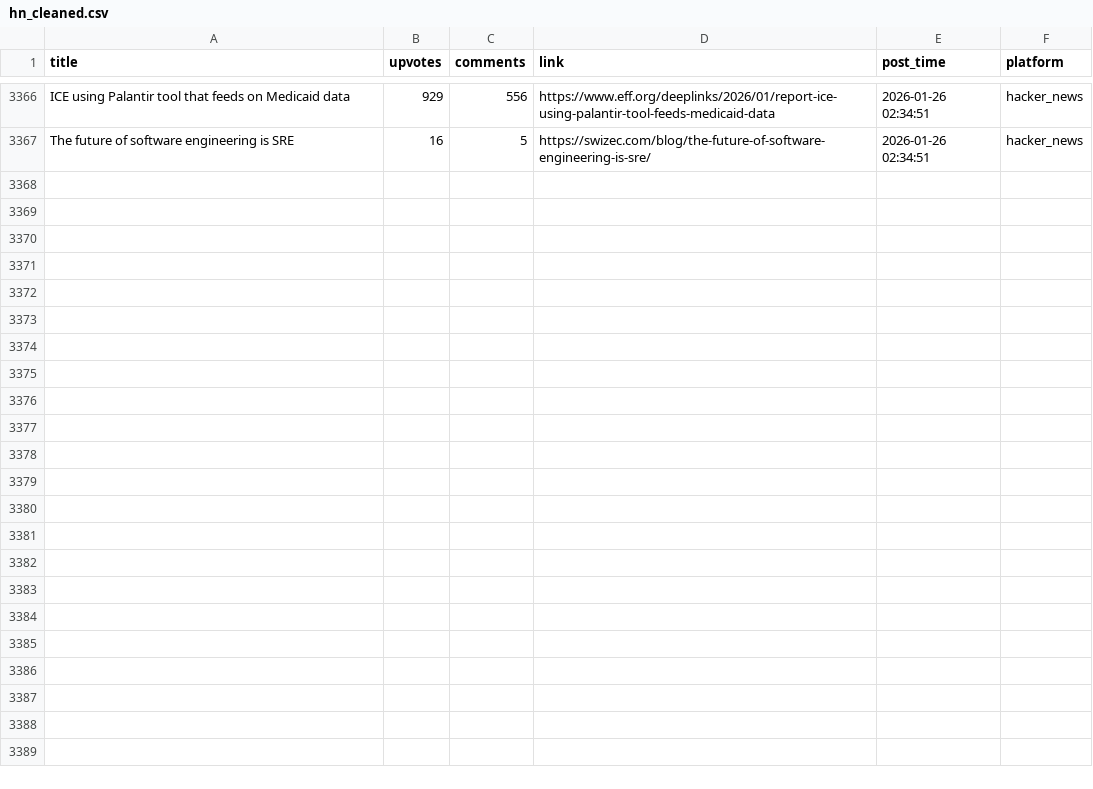
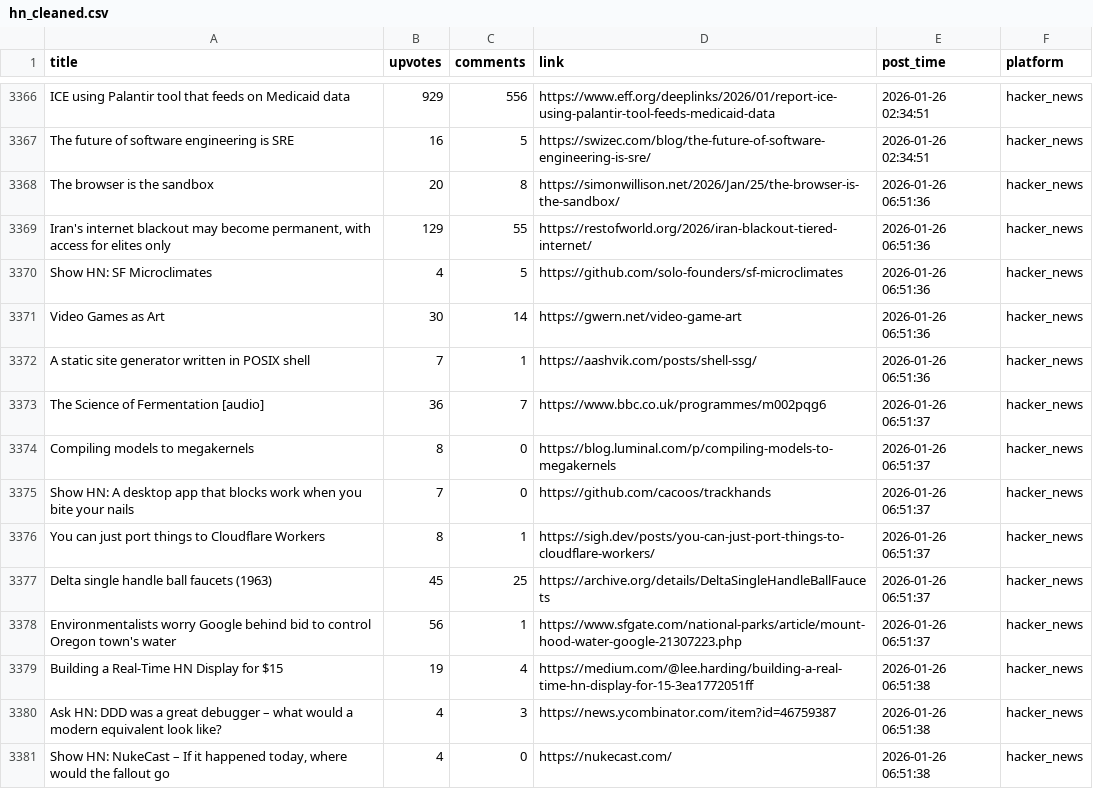
Before and after one commit to codemmaann/web-scrapping-project, a CSV file: clean_data/hn_cleaned.csv, drawn as a sheet; only a part is shown, gaps mark what is left out.

```diff
--- a/clean_data/hn_cleaned.csv
+++ b/clean_data/hn_cleaned.csv
@@ -3367 +3367,15 @@ ICE using Palantir tool that feeds on Medicaid data,929,556,https://www.eff.org/
 The future of software engineering is SRE,16,5,https://swizec.com/blog/the-future-of-software-engineering-is-sre/,2026-01-26 02:34:51,hacker_news
+The browser is the sandbox,20,8,https://simonwillison.net/2026/Jan/25/the-browser-is-the-sandbox/,2026-01-26 06:51:36,hacker_news
+"Iran's internet blackout may become permanent, with access for elites only",129,55,https://restofworld.org/2026/iran-blackout-tiered-internet/,2026-01-26 06:51:36,hacker_news
+Show HN: SF Microclimates,4,5,https://github.com/solo-founders/sf-microclimates,2026-01-26 06:51:36,hacker_news
+Video Games as Art,30,14,https://gwern.net/video-game-art,2026-01-26 06:51:36,hacker_news
+A static site generator written in POSIX shell,7,1,https://aashvik.com/posts/shell-ssg/,2026-01-26 06:51:36,hacker_news
+The Science of Fermentation [audio],36,7,https://www.bbc.co.uk/programmes/m002pqg6,2026-01-26 06:51:37,hacker_news
+Compiling models to megakernels,8,0,https://blog.luminal.com/p/compiling-models-to-megakernels,2026-01-26 06:51:37,hacker_news
+Show HN: A desktop app that blocks work when you bite your nails,7,0,https://github.com/cacoos/trackhands,2026-01-26 06:51:37,hacker_news
+You can just port things to Cloudflare Workers,8,1,https://sigh.dev/posts/you-can-just-port-things-to-cloudflare-workers/,2026-01-26 06:51:37,hacker_news
+Delta single handle ball faucets (1963),45,25,https://archive.org/details/DeltaSingleHandleBallFaucets,2026-01-26 06:51:37,hacker_news
+Environmentalists worry Google behind bid to control Oregon town's water,56,1,https://www.sfgate.com/national-parks/article/mount-hood-water-google-21307223.php,2026-01-26 06:51:37,hacker_news
+Building a Real-Time HN Display for $15,19,4,https://medium.com/@lee.harding/building-a-real-time-hn-display-for-15-3ea1772051ff,2026-01-26 06:51:38,hacker_news
+Ask HN: DDD was a great debugger – what would a modern equivalent look like?,4,3,https://news.ycombinator.com/item?id=46759387,2026-01-26 06:51:38,hacker_news
+"Show HN: NukeCast – If it happened today, where would the fallout go",4,0,https://nukecast.com/,2026-01-26 06:51:38,hacker_news
```
Also changed, not shown: clean_data/lobsters_clean.csv, raw_data/hn.csv, 8 other files.
